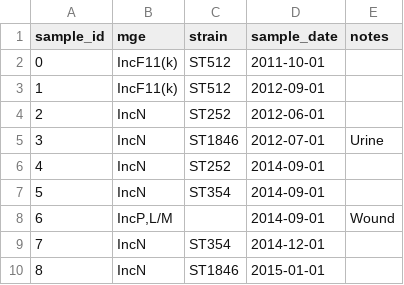
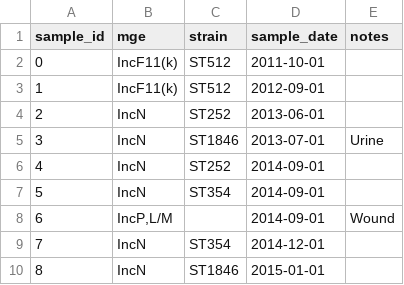
Before and after one commit to ivansg44/AMR-TV, a TSV file: stub_sample_data.tsv, drawn as a sheet.

Commit message:
Fix illogical dates in application and stub data

```diff
--- a/stub_sample_data.tsv
+++ b/stub_sample_data.tsv
@@ -3,4 +3,4 @@ sample_id	mge	strain	sample_date	notes
 1	IncF11(k)	ST512	2012-09-01	
-2	IncN	ST252	2012-06-01	
-3	IncN	ST1846	2012-07-01	Urine
+2	IncN	ST252	2013-06-01	
+3	IncN	ST1846	2013-07-01	Urine
 4	IncN	ST252	2014-09-01	
```
Also changed, not shown: 1 other file.
